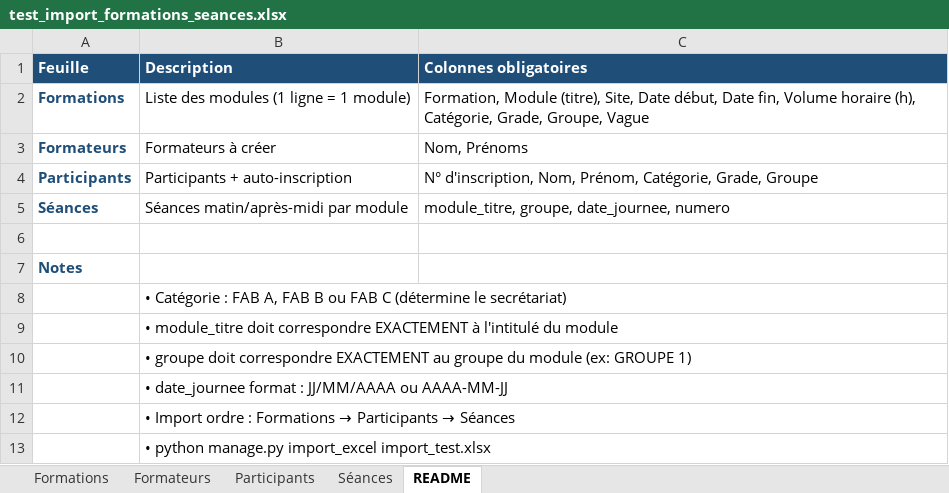
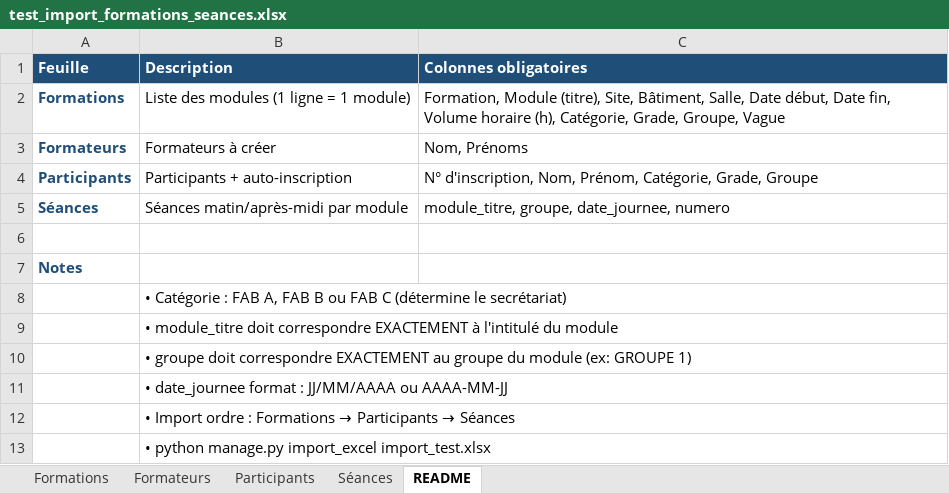
Before and after one commit to JCKOUASSI/backend-injs, an Excel workbook: backend/test_import_formations_seances.xlsx, sheet README, drawn as a sheet; values as stored, in another font and other column widths than the file's, no borders; the diff names each change by its address in the sheet, - before the commit and + after, or states it on an @@ line.

```diff
--- a/backend/test_import_formations_seances.xlsx (sheet README)
+++ b/backend/test_import_formations_seances.xlsx (sheet README)
-C2 (Colonnes obligatoires): …(titre), Site, Date début,…
+C2 (Colonnes obligatoires): …(titre), Site, Bâtiment, Salle, Date début,…
```
Also changed, not shown: sheet Formations, backend/import_A4_GROUPE_08_MAJ_complet.xlsx, backend/import_A4_GROUPE_08_complet.xlsx, 11 other files.
